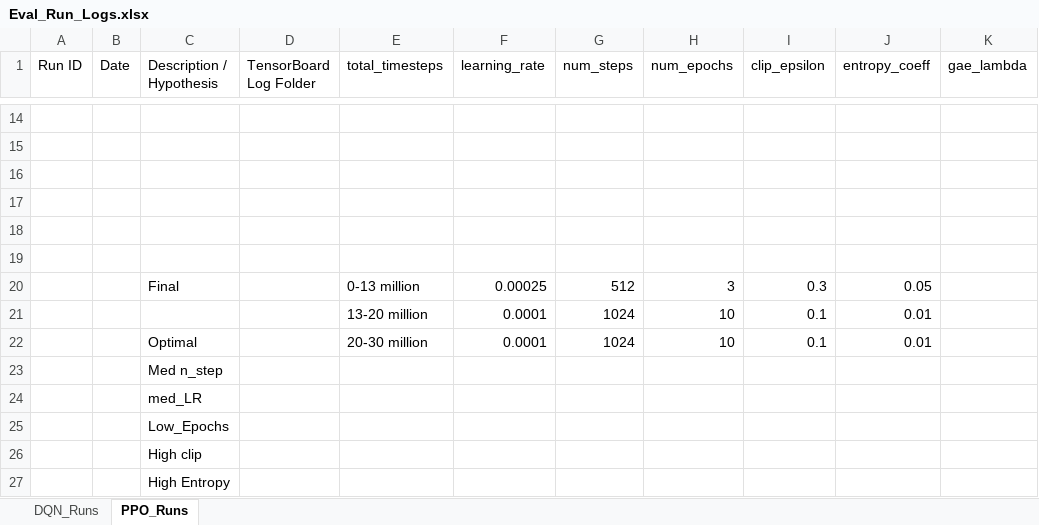
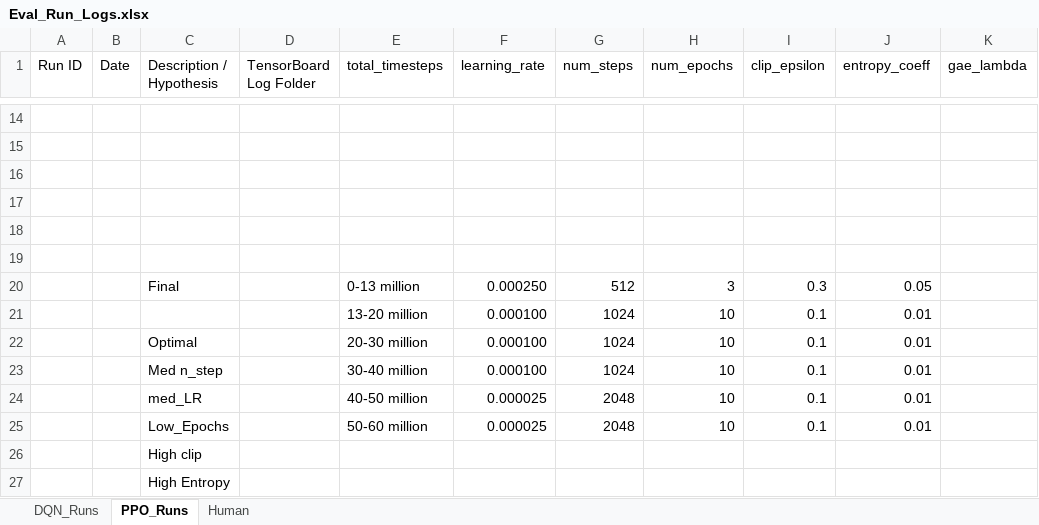
Before and after one commit to davisalexanderc/DeepRL-MsPacman, an Excel workbook: Eval_Run_Logs.xlsx, sheet PPO_Runs, drawn as a sheet; only a part is shown, gaps mark what is left out; values as stored, in another font and other column widths than the file's, no borders; conditional formats not drawn; the diff names each change by its address in the sheet, - before the commit and + after, or states it on an @@ line.

```diff
--- a/Eval_Run_Logs.xlsx (sheet PPO_Runs)
+++ b/Eval_Run_Logs.xlsx (sheet PPO_Runs)
+sheet tab: Human
-F20 (learning_rate): 0.00025
+F20 (learning_rate): 0.000250
-F21:F22 (learning_rate): 0.0001
+F21:F22 (learning_rate): 0.000100
-E23 (total_timesteps): (empty)
+E23 (total_timesteps): 30-40 million
-F23 (learning_rate): (empty)
+F23 (learning_rate): 0.000100
-G23 (num_steps): (empty)
+G23 (num_steps): 1024
-H23:H25 (num_epochs): (empty)
+H23:H25 (num_epochs): 10
-I23:I25 (clip_epsilon): (empty)
+I23:I25 (clip_epsilon): 0.1
-J23:J25 (entropy_coeff): (empty)
+J23:J25 (entropy_coeff): 0.01
-E24 (total_timesteps): (empty)
+E24 (total_timesteps): 40-50 million
-F24:F25 (learning_rate): (empty)
+F24:F25 (learning_rate): 0.000025
-G24:G25 (num_steps): (empty)
+G24:G25 (num_steps): 2048
-E25 (total_timesteps): (empty)
+E25 (total_timesteps): 50-60 million
```
Also changed, not shown: sheet DQN_Runs, 37 other files.
